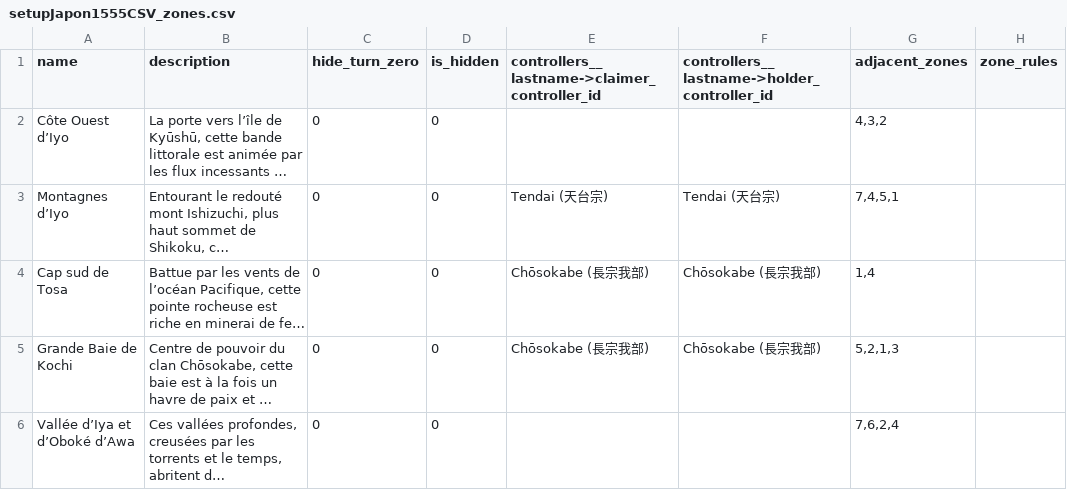
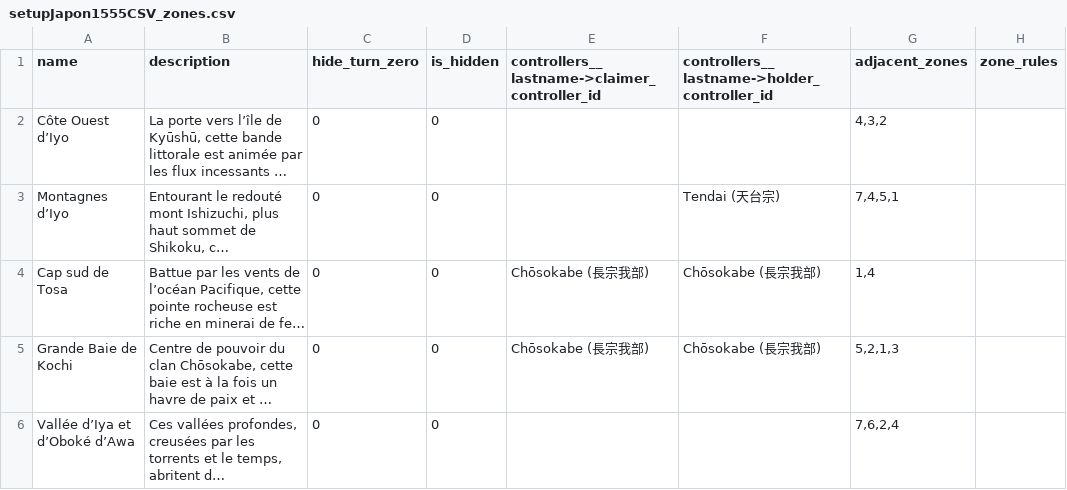
Before and after one commit to Edward-Croc/RPGConquestGame, a CSV file: var/csv/setupJapon1555CSV_zones.csv, drawn as a sheet; only a part is shown; long unchanged cells end in …; the diff names each change by its address in the sheet, - before the commit and + after, or states it on an @@ line.

Commit message:
chore : Japon1555 playtest adjustments (balance + narrative)
Ajustements identifiés durant le run de test Japon1555 en cours (#94).

- controller_ressources.csv : swap Koku Takeda/Ashikaga.
  Takeda 0/0/400 -> 1000/0/0 (1000 Koku upfront au lieu d'un revenu
  de 400/tour). Ashikaga 1000/0/0 -> 0/0/0 (perd son stock initial).
  Inversion des postures économiques initiales des deux clans.

- controllers.csv : Takeda can_build_base 0 -> 1, start_workers 10 -> 1.
  Peut construire une base, entre en jeu avec un seul agent, cohérent
  avec son statut de faction secrète Kai (#89).

- locations.csv : Camp des éclaireurs Takeda is_base 1 -> 0. Le camp
  découvert n'est plus classé comme base. Ruines du Daihō-ji nested
  future_location.is_base 1 -> 0 (lieu restauré non-base) + rewording
  'des prêtres chrétiens et de l'Inquisition' -> 'des croyants
  Kirishitan' pour le vocabulaire japonais historique.

- zones.csv : Montagnes d'Iyo claimer Tendai -> vide. Holder inchangé.
  Zone non revendiquée en début de partie, seul le contrôle actuel
  est maintenu.

```diff
--- a/var/csv/setupJapon1555CSV_zones.csv
+++ b/var/csv/setupJapon1555CSV_zones.csv
-E3: Tendai (天台宗)
+E3: (empty)
```
Also changed, not shown: var/csv/setupJapon1555CSV_controller_ressources.csv, var/csv/setupJapon1555CSV_controllers.csv, 1 other file.
